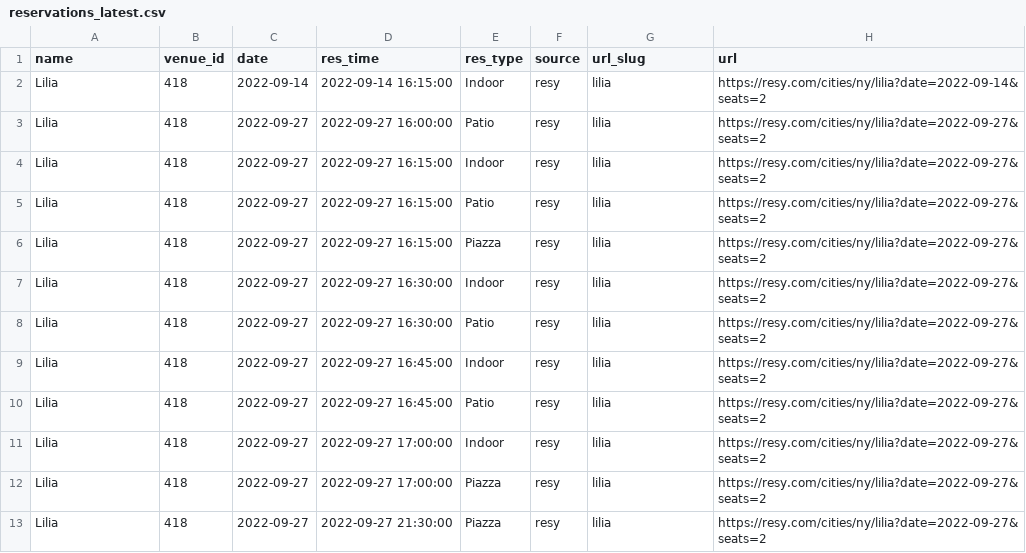
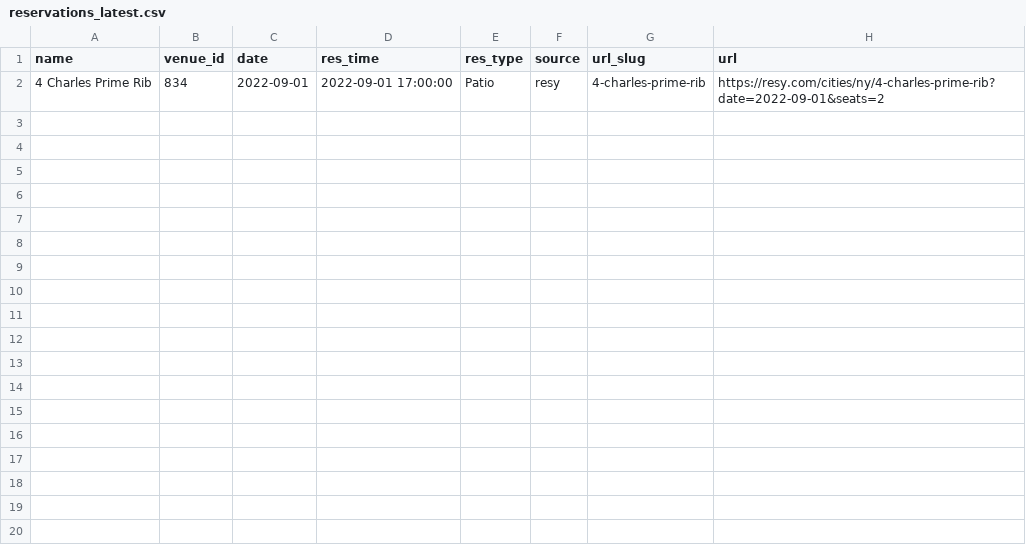
Before and after one commit to edj36/reservations, a CSV file: data/reservations_latest.csv, drawn as a sheet; removed rows and columns are numbered as before the commit, all else as after; the diff names each change by its address in the sheet, - before the commit and + after, or states it on an @@ line.

```diff
--- a/data/reservations_latest.csv
+++ b/data/reservations_latest.csv
-row 2: Lilia | 418 | 2022-09-14 | 2022-09-14 16:15:00 | Indoor | resy | lilia | https://resy.com/cities/ny/lilia?date=2022-09-14&seats=2
-row 3: Lilia | 418 | 2022-09-27 | 2022-09-27 16:00:00 | Patio | resy | lilia | https://resy.com/cities/ny/lilia?date=2022-09-27&seats=2
-row 4: Lilia | 418 | 2022-09-27 | 2022-09-27 16:15:00 | Indoor | resy | lilia | https://resy.com/cities/ny/lilia?date=2022-09-27&seats=2
-row 5: Lilia | 418 | 2022-09-27 | 2022-09-27 16:15:00 | Patio | resy | lilia | https://resy.com/cities/ny/lilia?date=2022-09-27&seats=2
-row 6: Lilia | 418 | 2022-09-27 | 2022-09-27 16:15:00 | Piazza | resy | lilia | https://resy.com/cities/ny/lilia?date=2022-09-27&seats=2
-row 7: Lilia | 418 | 2022-09-27 | 2022-09-27 16:30:00 | Indoor | resy | lilia | https://resy.com/cities/ny/lilia?date=2022-09-27&seats=2
-row 8: Lilia | 418 | 2022-09-27 | 2022-09-27 16:30:00 | Patio | resy | lilia | https://resy.com/cities/ny/lilia?date=2022-09-27&seats=2
-row 9: Lilia | 418 | 2022-09-27 | 2022-09-27 16:45:00 | Indoor | resy | lilia | https://resy.com/cities/ny/lilia?date=2022-09-27&seats=2
-row 10: Lilia | 418 | 2022-09-27 | 2022-09-27 16:45:00 | Patio | resy | lilia | https://resy.com/cities/ny/lilia?date=2022-09-27&seats=2
-row 11: Lilia | 418 | 2022-09-27 | 2022-09-27 17:00:00 | Indoor | resy | lilia | https://resy.com/cities/ny/lilia?date=2022-09-27&seats=2
-row 12: Lilia | 418 | 2022-09-27 | 2022-09-27 17:00:00 | Piazza | resy | lilia | https://resy.com/cities/ny/lilia?date=2022-09-27&seats=2
-row 13: Lilia | 418 | 2022-09-27 | 2022-09-27 21:30:00 | Piazza | resy | lilia | https://resy.com/cities/ny/lilia?date=2022-09-27&seats=2
+row 2: 4 Charles Prime Rib | 834 | 2022-09-01 | 2022-09-01 17:00:00 | Patio | resy | 4-charles-prime-rib | https://resy.com/cities/ny/4-charles-prime-rib?date=2022-09-01&seats=2
```
